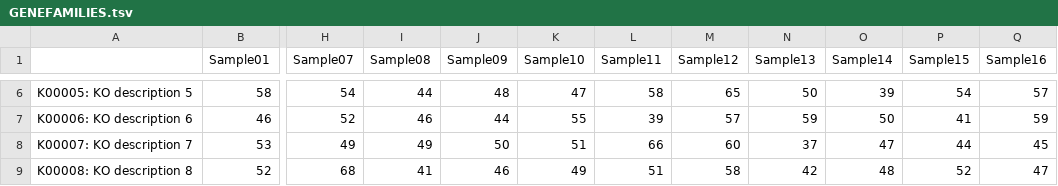
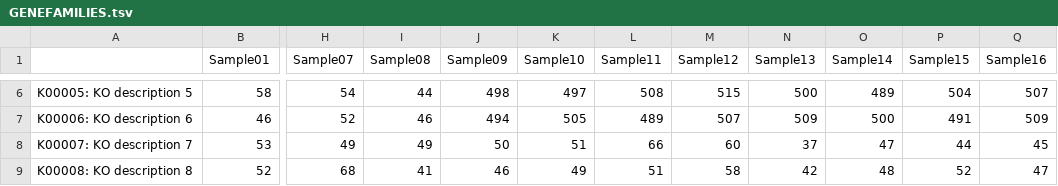
Before and after one commit to bbagy/Gotools, a TSV file: inst/tutorial_data/MG/1_out/GENEFAMILIES.tsv, drawn as a sheet; only a part is shown, gaps mark what is left out; the diff covers the shown part only; the diff names each change by its address in the sheet, - before the commit and + after, or states it on an @@ line.

```diff
--- a/inst/tutorial_data/MG/1_out/GENEFAMILIES.tsv
+++ b/inst/tutorial_data/MG/1_out/GENEFAMILIES.tsv
-J6 (Sample09): 48
+J6 (Sample09): 498
-K6 (Sample10): 47
+K6 (Sample10): 497
-L6 (Sample11): 58
+L6 (Sample11): 508
-M6 (Sample12): 65
+M6 (Sample12): 515
-N6 (Sample13): 50
+N6 (Sample13): 500
-O6 (Sample14): 39
+O6 (Sample14): 489
-P6 (Sample15): 54
+P6 (Sample15): 504
-Q6 (Sample16): 57
+Q6 (Sample16): 507
-J7 (Sample09): 44
+J7 (Sample09): 494
-K7 (Sample10): 55
+K7 (Sample10): 505
-L7 (Sample11): 39
+L7 (Sample11): 489
-M7 (Sample12): 57
+M7 (Sample12): 507
-N7 (Sample13): 59
+N7 (Sample13): 509
-O7 (Sample14): 50
+O7 (Sample14): 500
-P7 (Sample15): 41
+P7 (Sample15): 491
-Q7 (Sample16): 59
+Q7 (Sample16): 509
```
Also changed, not shown: 32 edited cells elsewhere in this file, inst/tutorial_data/16S/1_out/Tutorial16S.psTotab.asvTable.csv, inst/tutorial_data/MG/1_out/PATHABUNDANCE.tsv, 8 other files.
